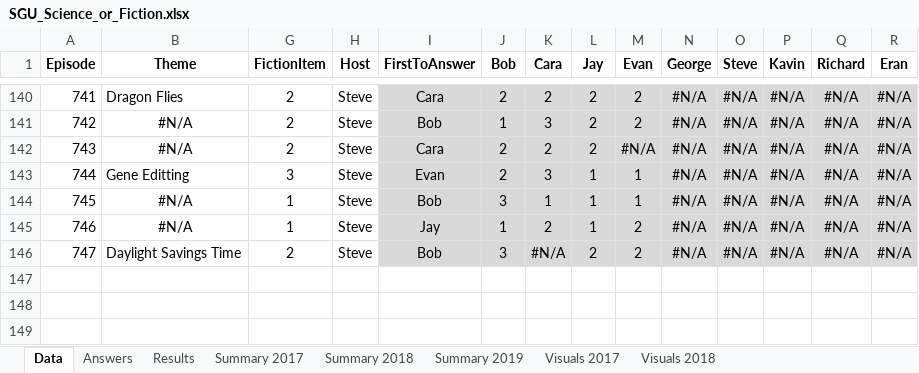
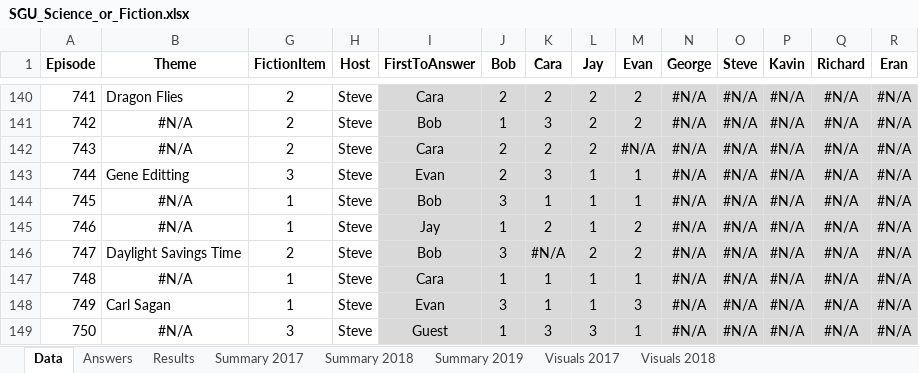
Before and after one commit to wayneheller/SGU_Science_or_Fiction, an Excel workbook: SGU_Science_or_Fiction.xlsx, sheet Data, drawn as a sheet; only a part is shown, gaps mark what is left out; values as stored, in another font and other column widths than the file's, no borders; rows hold the shown columns only; the diff names each change by its address in the sheet, - before the commit and + after, or states it on an @@ line.

```diff
--- a/SGU_Science_or_Fiction.xlsx (sheet Data)
+++ b/SGU_Science_or_Fiction.xlsx (sheet Data)
+row 147: 748 | #N/A | 1 | Steve | Cara | 1 | 1 | 1 | 1 | #N/A | #N/A | #N/A | #N/A | #N/A
+row 148: 749 | Carl Sagan | 1 | Steve | Evan | 3 | 1 | 1 | 3 | #N/A | #N/A | #N/A | #N/A | #N/A
+row 149: 750 | #N/A | 3 | Steve | Guest | 1 | 3 | 3 | 1 | #N/A | #N/A | #N/A | #N/A | #N/A
```
Also changed, not shown: sheet Results, sheet Answers, sheet Summary 2019, 2 other files.
